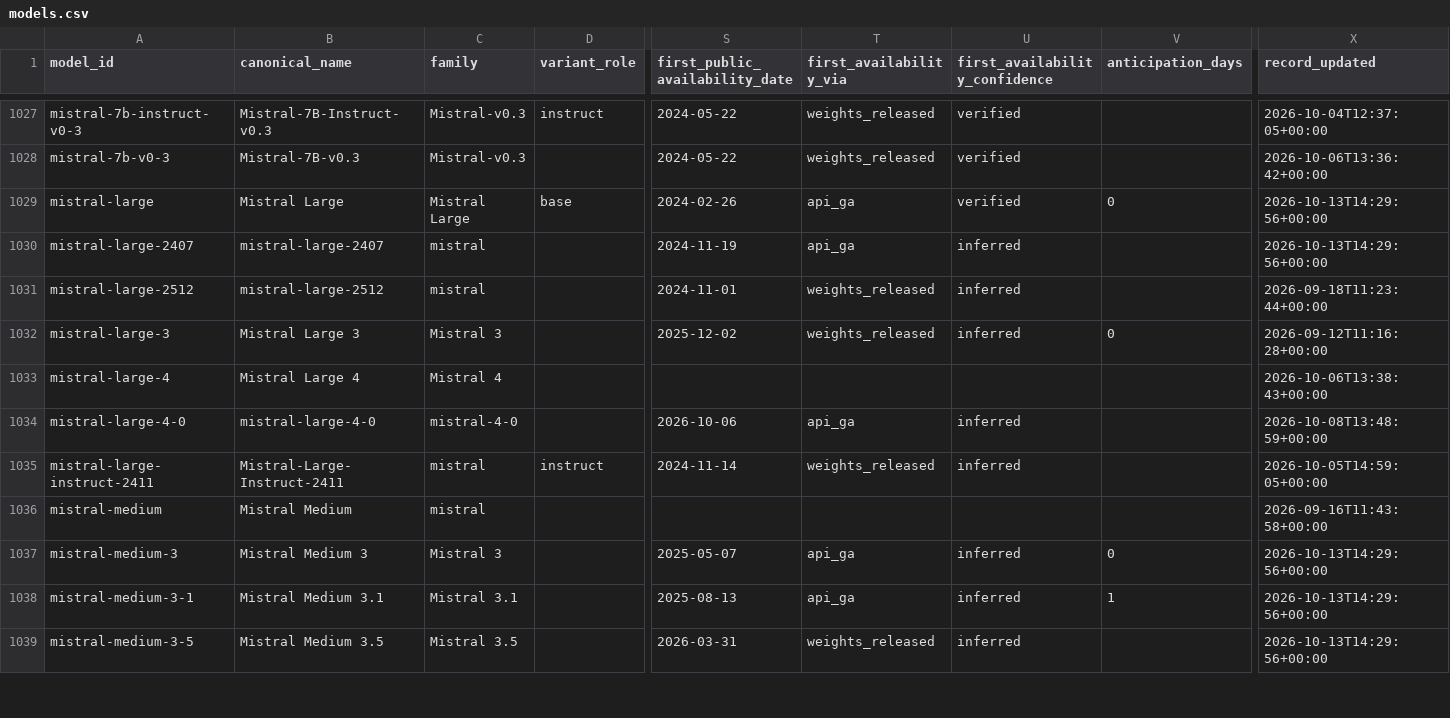
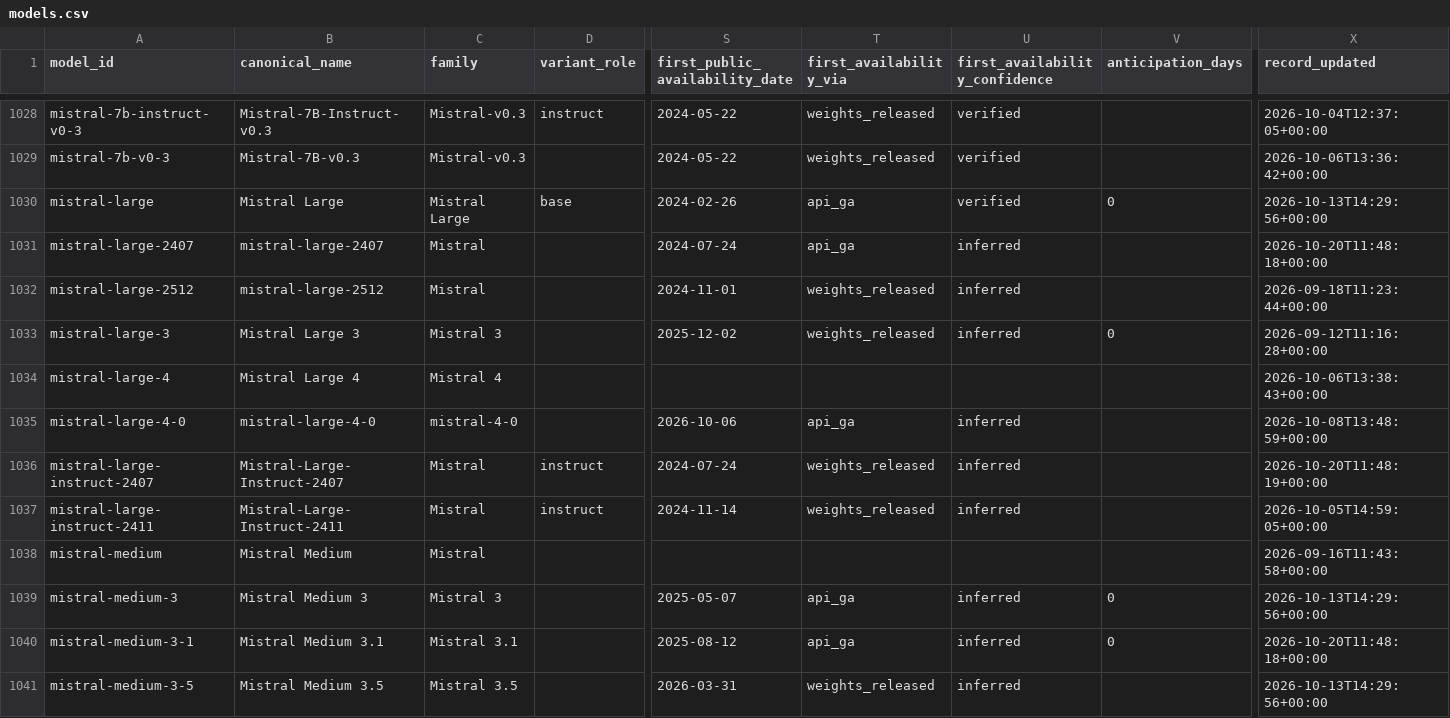
Before and after one commit to YasamanAnsari/llm-ledger, a CSV file: data/core/models.csv, drawn as a sheet; only a part is shown, gaps mark what is left out; addresses are those after the commit; rows hold the shown columns only; the diff covers the shown part only; the diff names each change by its address in the sheet, - before the commit and + after, or states it on an @@ line.

```diff
--- a/data/core/models.csv
+++ b/data/core/models.csv
-C1031:C1032 (family): mistral
+C1031:C1032 (family): Mistral
-S1031 (first_public_availability_date): 2024-11-19
+S1031 (first_public_availability_date): 2024-07-24
-X1031 (record_updated): 2026-10-13T14:29:56+00:00
+X1031 (record_updated): 2026-10-20T11:48:18+00:00
+row 1036: mistral-large-instruct-2407 | Mistral-Large-Instruct-2407 | Mistral | instruct | 2024-07-24 | weights_released | inferred |  | 2026-10-20T11:48:19+00:00
-C1037:C1038 (family): mistral
+C1037:C1038 (family): Mistral
-S1040 (first_public_availability_date): 2025-08-13
+S1040 (first_public_availability_date): 2025-08-12
-V1040 (anticipation_days): 1
+V1040 (anticipation_days): 0
-X1040 (record_updated): 2026-10-13T14:29:56+00:00
+X1040 (record_updated): 2026-10-20T11:48:18+00:00
```
Also changed, not shown: 2 added rows and 108 edited cells elsewhere in this file, data/core/events.csv, data/generated/llm_ledger_enriched.csv, 26 other files.
